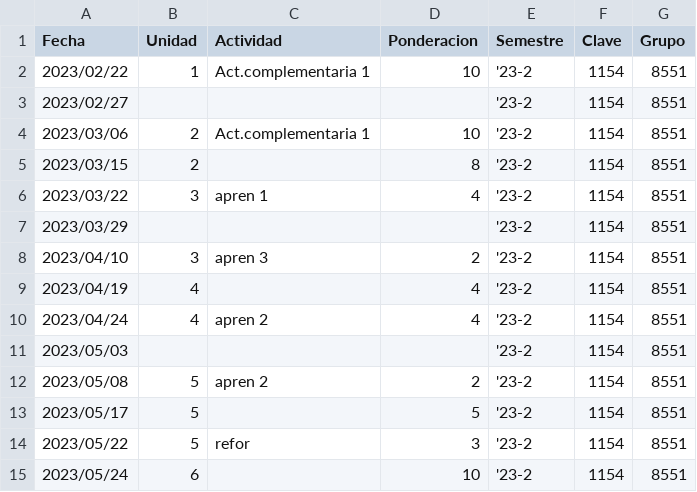
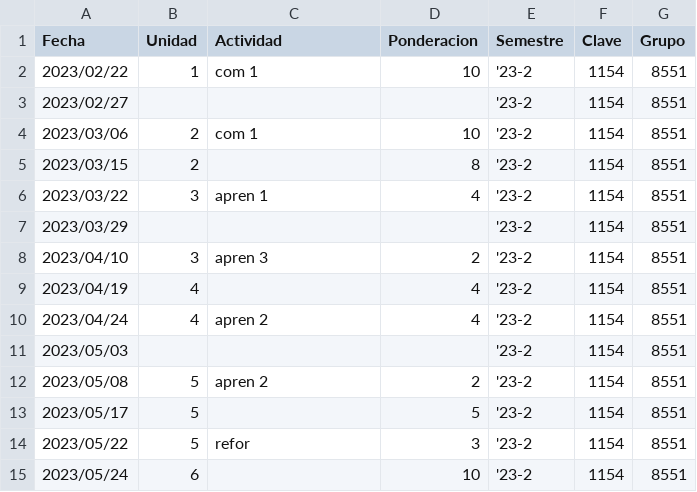
Before and after one commit to coderchemivan/suayedApp, a CSV file: assets/files/actividades_por_materia/MATEMATICAS FINANCIERAS.csv, drawn as a sheet.

```diff
--- a/assets/files/actividades_por_materia/MATEMATICAS FINANCIERAS.csv
+++ b/assets/files/actividades_por_materia/MATEMATICAS FINANCIERAS.csv
@@ -1,5 +1,5 @@
 Fecha,Unidad,Actividad,Ponderacion,Semestre,Clave,Grupo
-2023/02/22,1,Act.complementaria 1,10 ,'23-2,1154,8551
+2023/02/22,1,com 1,10 ,'23-2,1154,8551
 2023/02/27,,,,'23-2,1154,8551
-2023/03/06,2,Act.complementaria 1,10 ,'23-2,1154,8551
+2023/03/06,2,com 1,10 ,'23-2,1154,8551
 2023/03/15,2,,8 ,'23-2,1154,8551
```
Also changed, not shown: assets/files/actividades_por_materia/DESARROLLO Y CALIDAD DE VIDA PARA LOS RECURSOS HUMANOS.csv, assets/files/actividades_por_materia/PRESUPUESTOS.csv, 6 other files.
